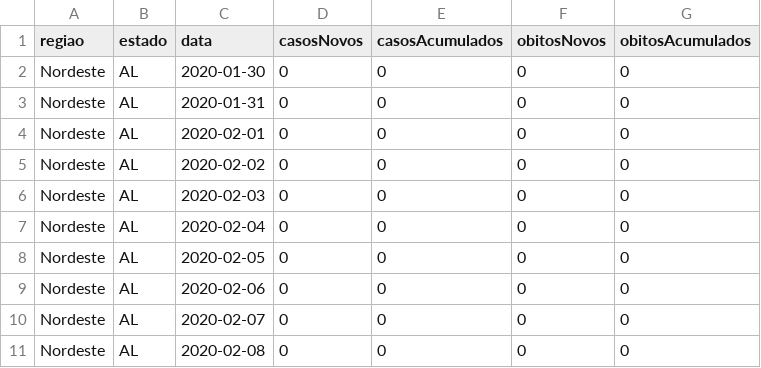
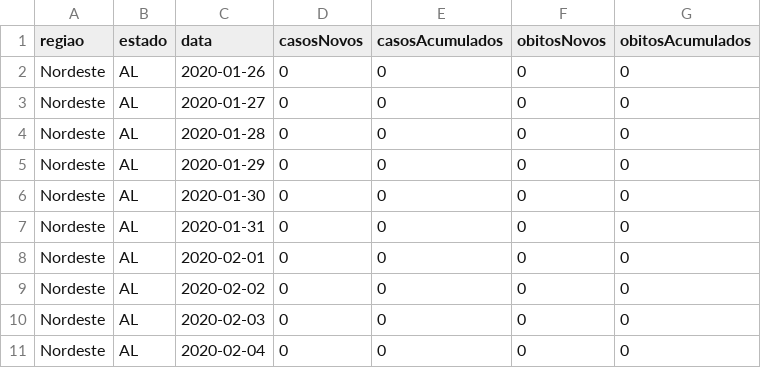
Before and after one commit to kevinwsbr/covid19-al, a CSV file: public/state.csv, drawn as a sheet; only a part is shown; the shorter side is filled out with more unchanged rows; the diff names each change by its address in the sheet, - before the commit and + after, or states it on an @@ line.

Commit message:
up d

```diff
--- a/public/state.csv
+++ b/public/state.csv
+row 2: Nordeste | AL | 2020-01-26 | 0 | 0 | 0 | 0
+row 3: Nordeste | AL | 2020-01-27 | 0 | 0 | 0 | 0
+row 4: Nordeste | AL | 2020-01-28 | 0 | 0 | 0 | 0
+row 5: Nordeste | AL | 2020-01-29 | 0 | 0 | 0 | 0
```
